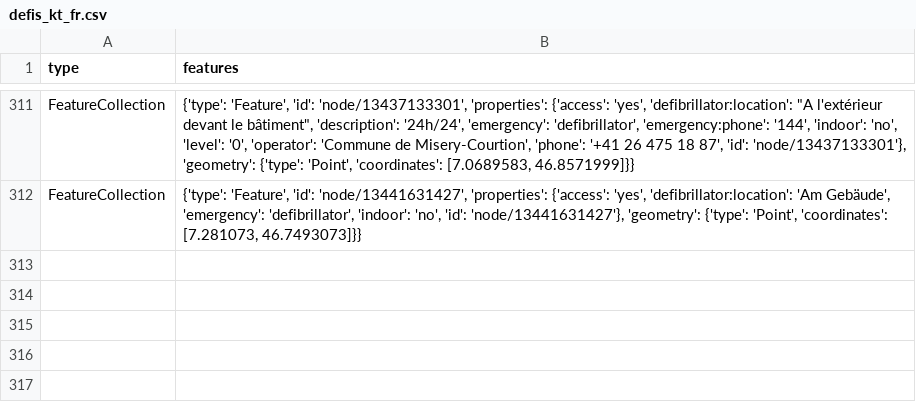
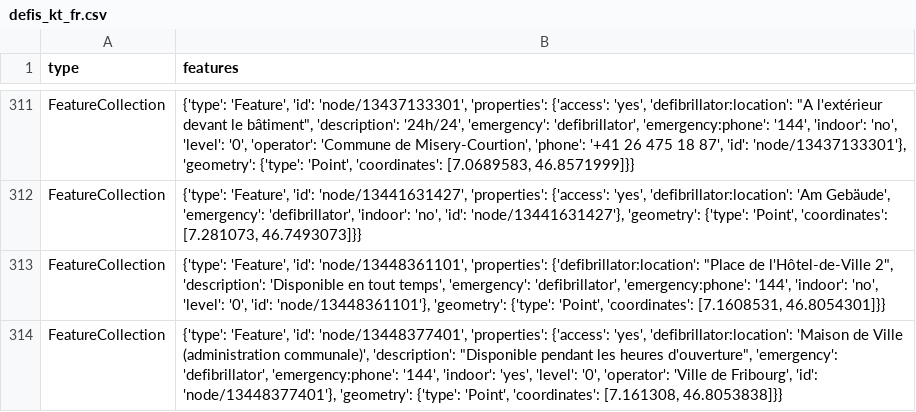
Before and after one commit to Vento-Nuenenen/defi_data, a CSV file: data/csv/defis_kt_fr.csv, drawn as a sheet; only a part is shown, gaps mark what is left out.

```diff
--- a/data/csv/defis_kt_fr.csv
+++ b/data/csv/defis_kt_fr.csv
@@ -312 +312,3 @@ FeatureCollection,"{'type': 'Feature', 'id': 'node/13437133301', 'properties': {
 FeatureCollection,"{'type': 'Feature', 'id': 'node/13441631427', 'properties': {'access': 'yes', 'defibrillator:location': 'Am Gebäude', 'emergency': 'defibrillator', 'indoor': 'no', 'id': 'node/13441631427'}, 'geometry': {'type': 'Point', 'coordinates': [7.281073, 46.7493073]}}"
+FeatureCollection,"{'type': 'Feature', 'id': 'node/13448361101', 'properties': {'defibrillator:location': ""Place de l'Hôtel-de-Ville 2"", 'description': 'Disponible en tout temps', 'emergency': 'defibrillator', 'emergency:phone': '144', 'indoor': 'no', 'level': '0', 'id': 'node/13448361101'}, 'geometry': {'type': 'Point', 'coordinates': [7.1608531, 46.8054301]}}"
+FeatureCollection,"{'type': 'Feature', 'id': 'node/13448377401', 'properties': {'access': 'yes', 'defibrillator:location': 'Maison de Ville (administration communale)', 'description': ""Disponible pendant les heures d'ouverture"", 'emergency': 'defibrillator', 'emergency:phone': '144', 'indoor': 'yes', 'level': '0', 'operator': 'Ville de Fribourg', 'id': 'node/13448377401'}, 'geometry': {'type': 'Point', 'coordinates': [7.161308, 46.8053838]}}"
```
Also changed, not shown: data/csv/defis_dispo_knzsg.csv, data/csv/defis_kt_ag.csv, 4 other files.
